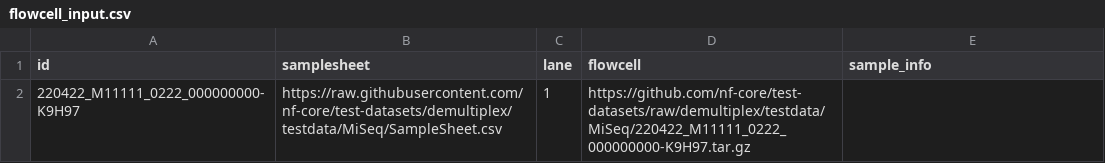
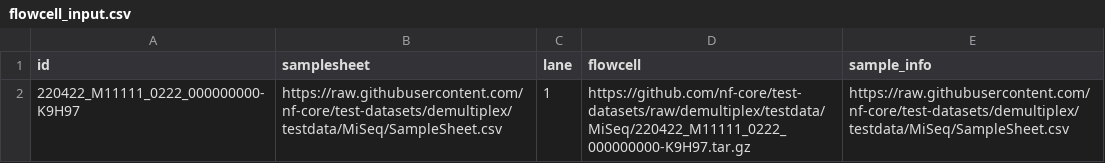
Before and after one commit to nf-cmgg/preprocessing, a CSV file: assets/flowcell_input.csv, drawn as a sheet.

```diff
--- a/assets/flowcell_input.csv
+++ b/assets/flowcell_input.csv
@@ -1,2 +1,2 @@
 id,samplesheet,lane,flowcell,sample_info
-220422_M11111_0222_000000000-K9H97,https://raw.githubusercontent.com/nf-core/test-datasets/demultiplex/testdata/MiSeq/SampleSheet.csv,1,https://github.com/nf-core/test-datasets/raw/demultiplex/testdata/MiSeq/220422_M11111_0222_000000000-K9H97.tar.gz,
+220422_M11111_0222_000000000-K9H97,https://raw.githubusercontent.com/nf-core/test-datasets/demultiplex/testdata/MiSeq/SampleSheet.csv,1,https://github.com/nf-core/test-datasets/raw/demultiplex/testdata/MiSeq/220422_M11111_0222_000000000-K9H97.tar.gz,https://raw.githubusercontent.com/nf-core/test-datasets/demultiplex/testdata/MiSeq/SampleSheet.csv
```
Also changed, not shown: 2 other files.
